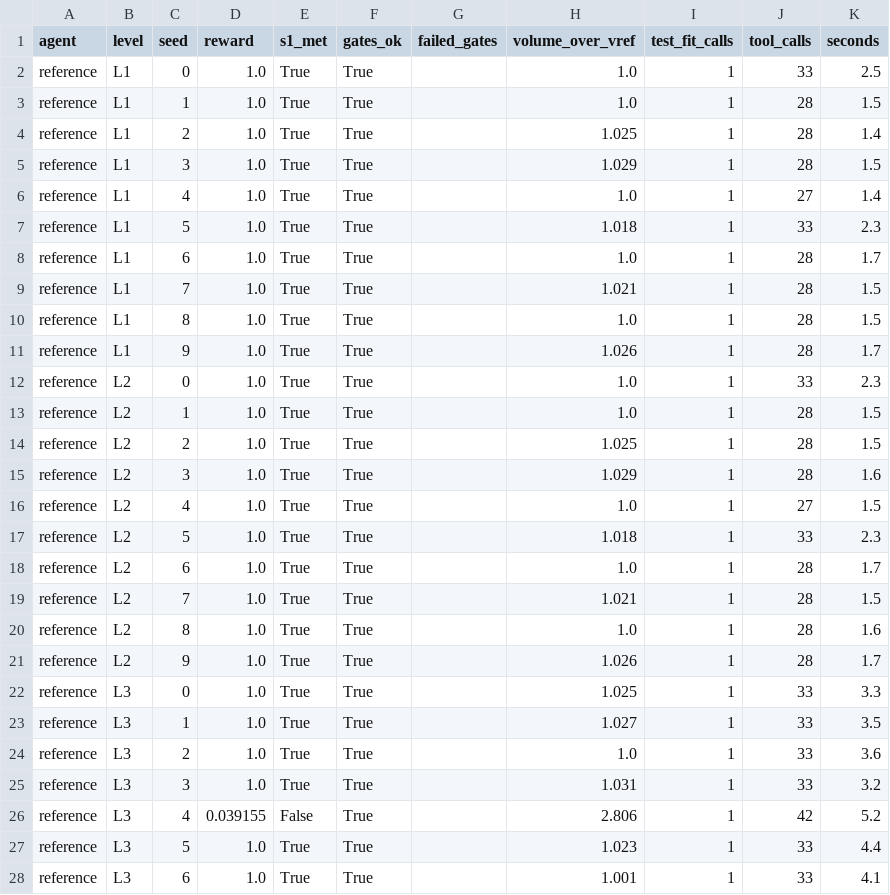
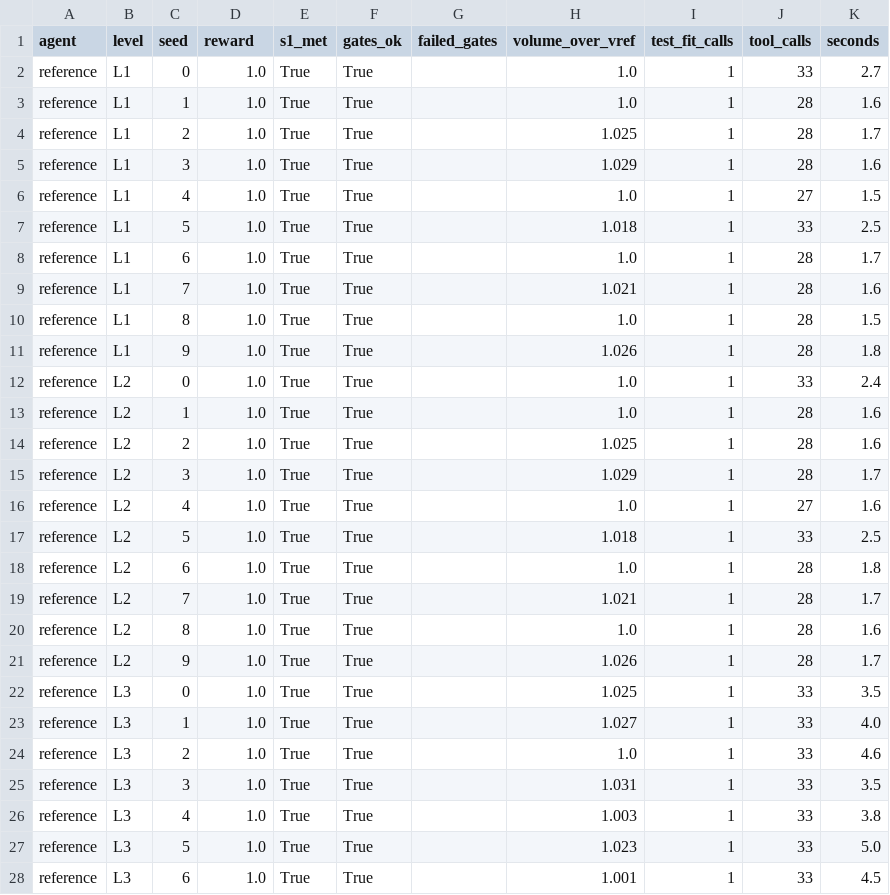
Before and after one commit to JaCier8/cadfix, a CSV file: starter/results/latest.csv, drawn as a sheet; only a part is shown; the diff covers the shown part only.

```diff
--- a/starter/results/latest.csv
+++ b/starter/results/latest.csv
@@ -1,28 +1,28 @@
 agent,level,seed,reward,s1_met,gates_ok,failed_gates,volume_over_vref,test_fit_calls,tool_calls,seconds
-reference,L1,0,1.0,True,True,,1.0,1,33,2.5
-reference,L1,1,1.0,True,True,,1.0,1,28,1.5
-reference,L1,2,1.0,True,True,,1.025,1,28,1.4
-reference,L1,3,1.0,True,True,,1.029,1,28,1.5
-reference,L1,4,1.0,True,True,,1.0,1,27,1.4
-reference,L1,5,1.0,True,True,,1.018,1,33,2.3
+reference,L1,0,1.0,True,True,,1.0,1,33,2.7
+reference,L1,1,1.0,True,True,,1.0,1,28,1.6
+reference,L1,2,1.0,True,True,,1.025,1,28,1.7
+reference,L1,3,1.0,True,True,,1.029,1,28,1.6
+reference,L1,4,1.0,True,True,,1.0,1,27,1.5
+reference,L1,5,1.0,True,True,,1.018,1,33,2.5
 reference,L1,6,1.0,True,True,,1.0,1,28,1.7
-reference,L1,7,1.0,True,True,,1.021,1,28,1.5
+reference,L1,7,1.0,True,True,,1.021,1,28,1.6
 reference,L1,8,1.0,True,True,,1.0,1,28,1.5
-reference,L1,9,1.0,True,True,,1.026,1,28,1.7
-reference,L2,0,1.0,True,True,,1.0,1,33,2.3
-reference,L2,1,1.0,True,True,,1.0,1,28,1.5
-reference,L2,2,1.0,True,True,,1.025,1,28,1.5
-reference,L2,3,1.0,True,True,,1.029,1,28,1.6
-reference,L2,4,1.0,True,True,,1.0,1,27,1.5
-reference,L2,5,1.0,True,True,,1.018,1,33,2.3
-reference,L2,6,1.0,True,True,,1.0,1,28,1.7
-reference,L2,7,1.0,True,True,,1.021,1,28,1.5
+reference,L1,9,1.0,True,True,,1.026,1,28,1.8
+reference,L2,0,1.0,True,True,,1.0,1,33,2.4
+reference,L2,1,1.0,True,True,,1.0,1,28,1.6
+reference,L2,2,1.0,True,True,,1.025,1,28,1.6
+reference,L2,3,1.0,True,True,,1.029,1,28,1.7
+reference,L2,4,1.0,True,True,,1.0,1,27,1.6
+reference,L2,5,1.0,True,True,,1.018,1,33,2.5
+reference,L2,6,1.0,True,True,,1.0,1,28,1.8
+reference,L2,7,1.0,True,True,,1.021,1,28,1.7
 reference,L2,8,1.0,True,True,,1.0,1,28,1.6
 reference,L2,9,1.0,True,True,,1.026,1,28,1.7
-reference,L3,0,1.0,True,True,,1.025,1,33,3.3
-reference,L3,1,1.0,True,True,,1.027,1,33,3.5
-reference,L3,2,1.0,True,True,,1.0,1,33,3.6
-reference,L3,3,1.0,True,True,,1.031,1,33,3.2
-reference,L3,4,0.039155,False,True,,2.806,1,42,5.2
-reference,L3,5,1.0,True,True,,1.023,1,33,4.4
-reference,L3,6,1.0,True,True,,1.001,1,33,4.1
+reference,L3,0,1.0,True,True,,1.025,1,33,3.5
+reference,L3,1,1.0,True,True,,1.027,1,33,4.0
+reference,L3,2,1.0,True,True,,1.0,1,33,4.6
+reference,L3,3,1.0,True,True,,1.031,1,33,3.5
+reference,L3,4,1.0,True,True,,1.003,1,33,3.8
+reference,L3,5,1.0,True,True,,1.023,1,33,5.0
+reference,L3,6,1.0,True,True,,1.001,1,33,4.5
```
Also changed, not shown: 11 edited cells elsewhere in this file, 5 other files.
